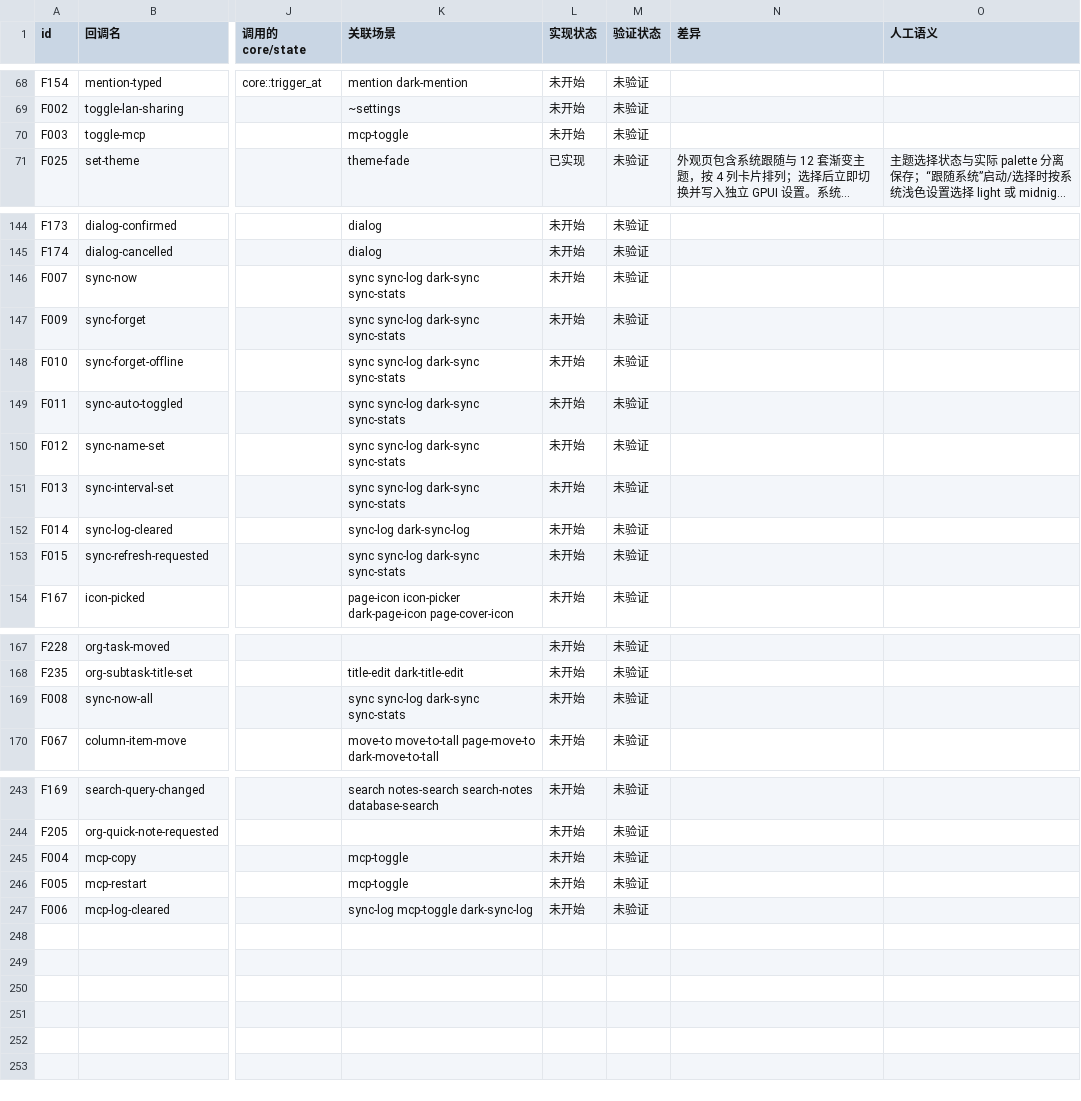
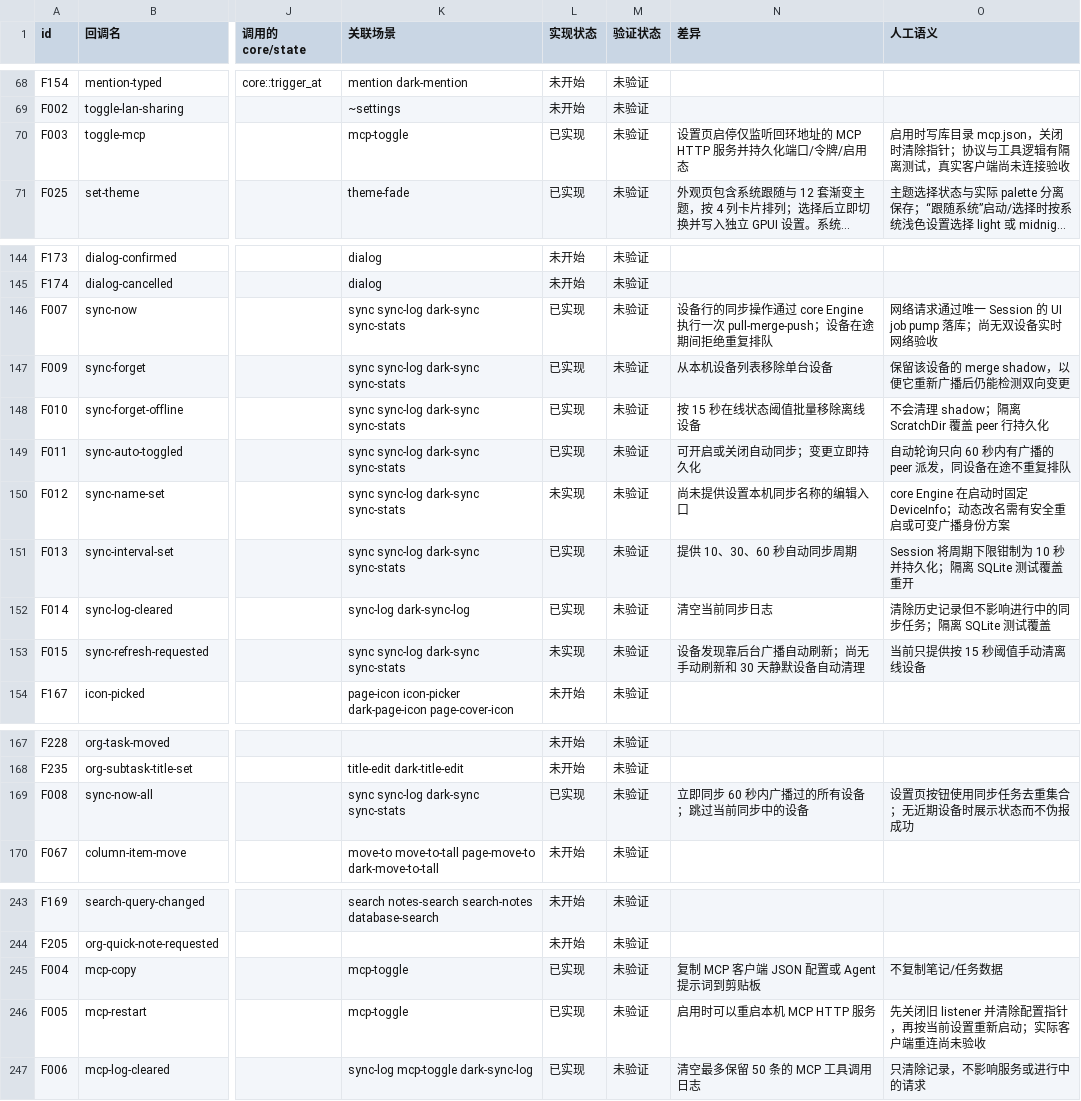
Before and after one commit to PT123123/quire-gpui, a CSV file: docs/PARITY.csv, drawn as a sheet; only a part is shown, gaps mark what is left out; long unchanged cells end in …; the diff names each change by its address in the sheet, - before the commit and + after, or states it on an @@ line.

```diff
--- a/docs/PARITY.csv
+++ b/docs/PARITY.csv
-L70 (实现状态): 未开始
+L70 (实现状态): 已实现
-N70 (差异): (empty)
+N70 (差异): 设置页启停仅监听回环地址的 MCP HTTP 服务并持久化端口/令牌/启用态
-O70 (人工语义): (empty)
+O70 (人工语义): 启用时写库目录 mcp.json，关闭时清除指针；协议与工具逻辑有隔离测试，真实客户端尚未连接验收
-L146:L149 (实现状态): 未开始
+L146:L149 (实现状态): 已实现
-N146 (差异): (empty)
+N146 (差异): 设备行的同步操作通过 core Engine 执行一次 pull-merge-push；设备在途期间拒绝重复排队
-O146 (人工语义): (empty)
+O146 (人工语义): 网络请求通过唯一 Session 的 UI job pump 落库；尚无双设备实时网络验收
-N147 (差异): (empty)
+N147 (差异): 从本机设备列表移除单台设备
-O147 (人工语义): (empty)
+O147 (人工语义): 保留该设备的 merge shadow，以便它重新广播后仍能检测双向变更
-N148 (差异): (empty)
+N148 (差异): 按 15 秒在线状态阈值批量移除离线设备
-O148 (人工语义): (empty)
+O148 (人工语义): 不会清理 shadow；隔离 ScratchDir 覆盖 peer 行持久化
-N149 (差异): (empty)
+N149 (差异): 可开启或关闭自动同步；变更立即持久化
-O149 (人工语义): (empty)
+O149 (人工语义): 自动轮询只向 60 秒内有广播的 peer 派发，同设备在途不重复排队
-L150 (实现状态): 未开始
+L150 (实现状态): 未实现
-N150 (差异): (empty)
+N150 (差异): 尚未提供设置本机同步名称的编辑入口
-O150 (人工语义): (empty)
+O150 (人工语义): core Engine 在启动时固定 DeviceInfo；动态改名需有安全重启或可变广播身份方案
-L151:L152 (实现状态): 未开始
+L151:L152 (实现状态): 已实现
-N151 (差异): (empty)
+N151 (差异): 提供 10、30、60 秒自动同步周期
-O151 (人工语义): (empty)
+O151 (人工语义): Session 将周期下限钳制为 10 秒并持久化；隔离 SQLite 测试覆盖重开
-N152 (差异): (empty)
+N152 (差异): 清空当前同步日志
-O152 (人工语义): (empty)
+O152 (人工语义): 清除历史记录但不影响进行中的同步任务；隔离 SQLite 测试覆盖
-L153 (实现状态): 未开始
+L153 (实现状态): 未实现
-N153 (差异): (empty)
+N153 (差异): 设备发现靠后台广播自动刷新；尚无手动刷新和 30 天静默设备自动清理
-O153 (人工语义): (empty)
+O153 (人工语义): 当前只提供按 15 秒阈值手动清离线设备
-L169 (实现状态): 未开始
+L169 (实现状态): 已实现
-N169 (差异): (empty)
+N169 (差异): 立即同步 60 秒内广播过的所有设备；跳过当前同步中的设备
-O169 (人工语义): (empty)
+O169 (人工语义): 设置页按钮使用同步任务去重集合；无近期设备时展示状态而不伪报成功
-L245:L247 (实现状态): 未开始
+L245:L247 (实现状态): 已实现
-N245 (差异): (empty)
+N245 (差异): 复制 MCP 客户端 JSON 配置或 Agent 提示词到剪贴板
-O245 (人工语义): (empty)
+O245 (人工语义): 不复制笔记/任务数据
-N246 (差异): (empty)
+N246 (差异): 启用时可以重启本机 MCP HTTP 服务
-O246 (人工语义): (empty)
+O246 (人工语义): 先关闭旧 listener 并清除配置指针，再按当前设置重新启动；实际客户端重连尚未验收
-N247 (差异): (empty)
+N247 (差异): 清空最多保留 50 条的 MCP 工具调用日志
-O247 (人工语义): (empty)
+O247 (人工语义): 只清除记录，不影响服务或进行中的请求
```
Also changed, not shown: docs/PARITY-SEMANTICS.csv, 7 other files.
